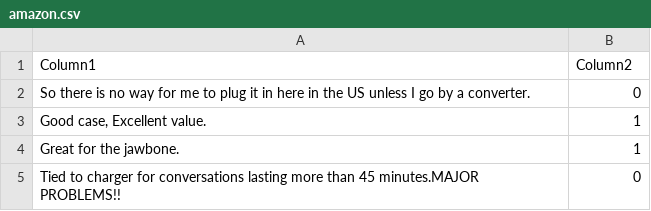
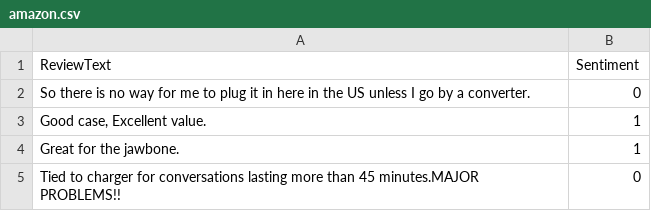
Before and after one commit to dotnet/spark, a CSV file: examples/Microsoft.Spark.CSharp.Examples/MachineLearning/Sentiment/Resources/amazon.csv, drawn as a sheet; only a part is shown; removed rows and columns are numbered as before the commit, all else as after; the diff names each change by its address in the sheet, - before the commit and + after, or states it on an @@ line.

```diff
--- a/examples/Microsoft.Spark.CSharp.Examples/MachineLearning/Sentiment/Resources/amazon.csv
+++ b/examples/Microsoft.Spark.CSharp.Examples/MachineLearning/Sentiment/Resources/amazon.csv
-row 1: Column1 | Column2
+row 1: ReviewText | Sentiment
```
Also changed, not shown: examples/Microsoft.Spark.CSharp.Examples/MachineLearning/Sentiment/Resources/yelp.csv, 2 other files.
